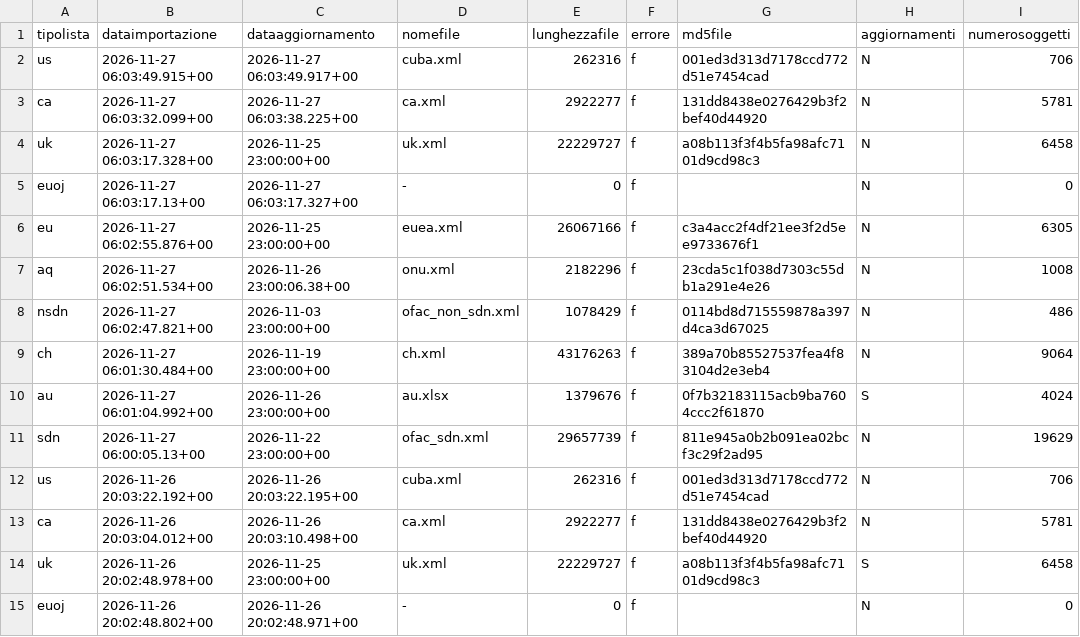
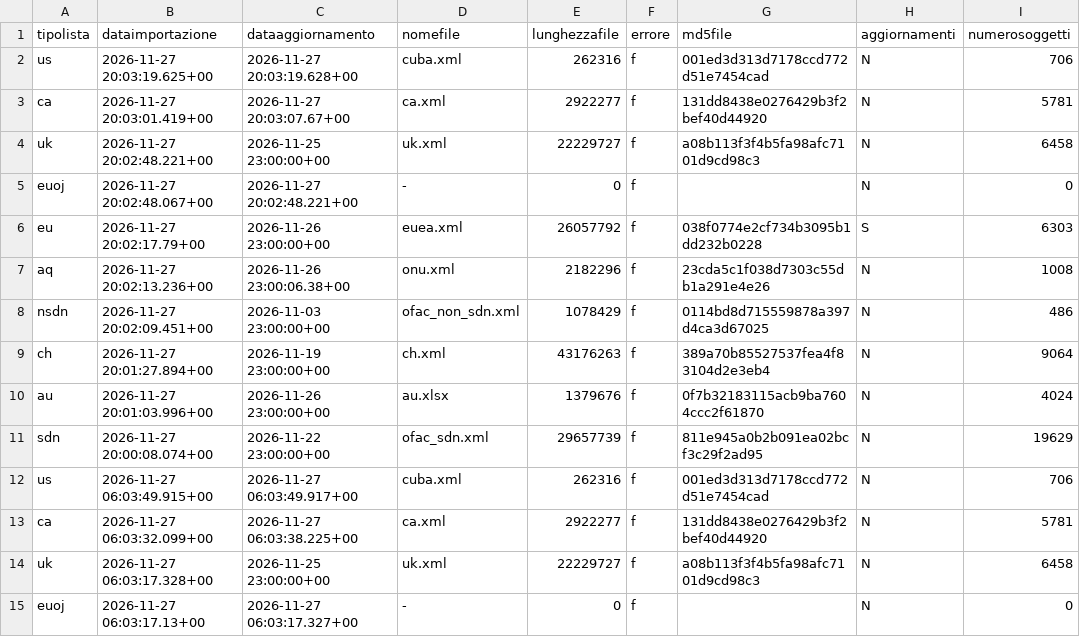
Before and after one commit to SevenDataIT/sevendata-sanction-trace, a CSV file: sanction_history.csv, drawn as a sheet; only a part is shown; the shorter side is filled out with more unchanged rows.

Commit message:
bbb4a62c8b3495406feeda4748e54a64

```diff
--- a/sanction_history.csv
+++ b/sanction_history.csv
@@ -1,2 +1,12 @@
 tipolista,dataimportazione,dataaggiornamento,nomefile,lunghezzafile,errore,md5file,aggiornamenti,numerosoggetti
+us,2026-11-27 20:03:19.625+00,2026-11-27 20:03:19.628+00,cuba.xml,262316,f,001ed3d313d7178ccd772d51e7454cad,N,706
+ca,2026-11-27 20:03:01.419+00,2026-11-27 20:03:07.67+00,ca.xml,2922277,f,131dd8438e0276429b3f2bef40d44920,N,5781
+uk,2026-11-27 20:02:48.221+00,2026-11-25 23:00:00+00,uk.xml,22229727,f,a08b113f3f4b5fa98afc7101d9cd98c3,N,6458
+euoj,2026-11-27 20:02:48.067+00,2026-11-27 20:02:48.221+00,-,0,f,,N,0
+eu,2026-11-27 20:02:17.79+00,2026-11-26 23:00:00+00,euea.xml,26057792,f,038f0774e2cf734b3095b1dd232b0228,S,6303
+aq,2026-11-27 20:02:13.236+00,2026-11-26 23:00:06.38+00,onu.xml,2182296,f,23cda5c1f038d7303c55db1a291e4e26,N,1008
+nsdn,2026-11-27 20:02:09.451+00,2026-11-03 23:00:00+00,ofac_non_sdn.xml,1078429,f,0114bd8d715559878a397d4ca3d67025,N,486
+ch,2026-11-27 20:01:27.894+00,2026-11-19 23:00:00+00,ch.xml,43176263,f,389a70b85527537fea4f83104d2e3eb4,N,9064
+au,2026-11-27 20:01:03.996+00,2026-11-26 23:00:00+00,au.xlsx,1379676,f,0f7b32183115acb9ba7604ccc2f61870,N,4024
+sdn,2026-11-27 20:00:08.074+00,2026-11-22 23:00:00+00,ofac_sdn.xml,29657739,f,811e945a0b2b091ea02bcf3c29f2ad95,N,19629
 us,2026-11-27 06:03:49.915+00,2026-11-27 06:03:49.917+00,cuba.xml,262316,f,001ed3d313d7178ccd772d51e7454cad,N,706
```
